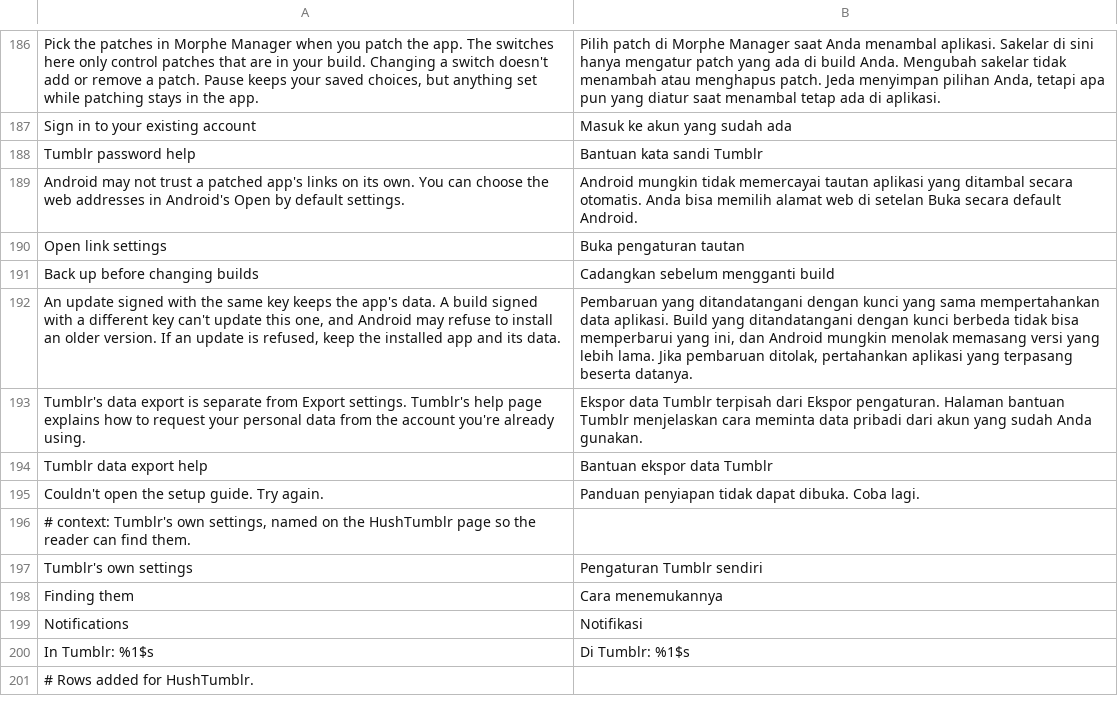
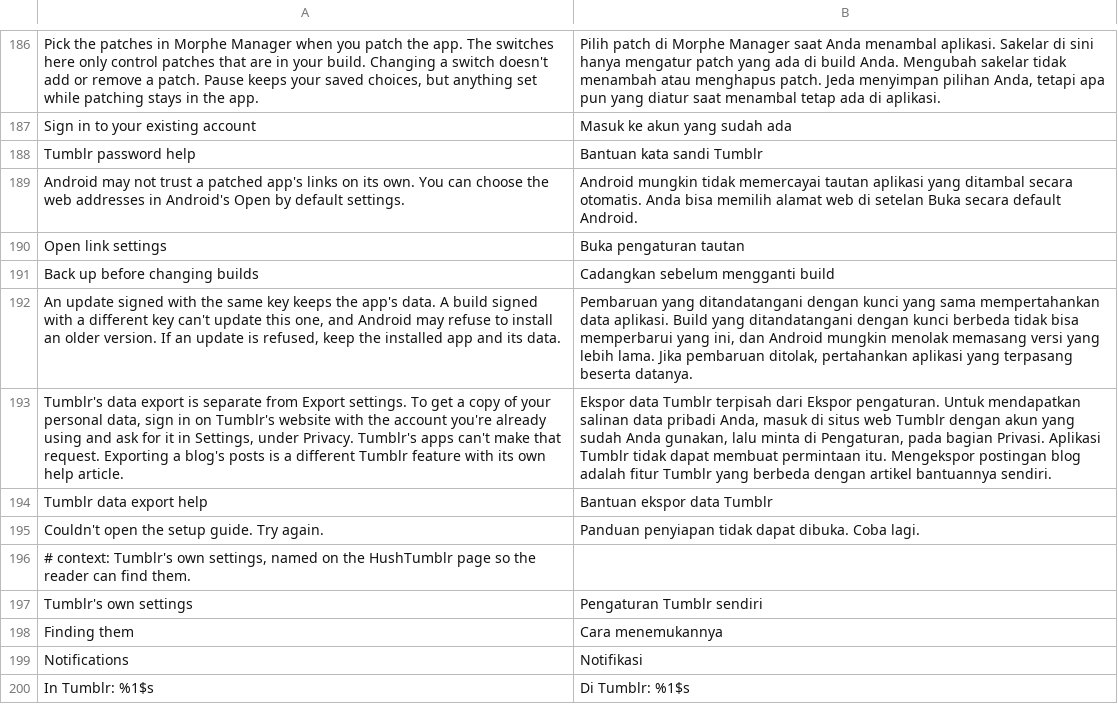
Before and after one commit to SysAdminDoc/HushTumblr, a TSV file: extensions/shared/library/src/main/l10n/in.tsv, drawn as a sheet; only a part is shown, gaps mark what is left out; the shorter side is filled out with more unchanged rows; the diff names each change by its address in the sheet, - before the commit and + after, or states it on an @@ line.

```diff
--- a/extensions/shared/library/src/main/l10n/in.tsv
+++ b/extensions/shared/library/src/main/l10n/in.tsv
-A193: …Export settings. Tumblr's help page explains how to request your personal data from the account you're already using.
+A193: …Export settings. To get a copy of your personal data, sign in on Tumblr's website with the account you're already using and ask for it in Settings, under Privacy. Tumblr's apps can't make that request. Exporting a blog's posts is a different Tumblr feature with its own help article.
-B193: …Ekspor pengaturan. Halaman bantuan Tumblr menjelaskan cara meminta data pribadi dari akun yang sudah Anda gunakan.
+B193: …Ekspor pengaturan. Untuk mendapatkan salinan data pribadi Anda, masuk di situs web Tumblr dengan akun yang sudah Anda gunakan, lalu minta di Pengaturan, pada bagian Privasi. Aplikasi Tumblr tidak dapat membuat permintaan itu. Mengekspor postingan blog adalah fitur Tumblr yang berbeda dengan artikel bantuannya sendiri.
```
Also changed, not shown: extensions/shared/library/src/main/l10n/de.tsv, extensions/shared/library/src/main/l10n/es.tsv, 5 other files.
